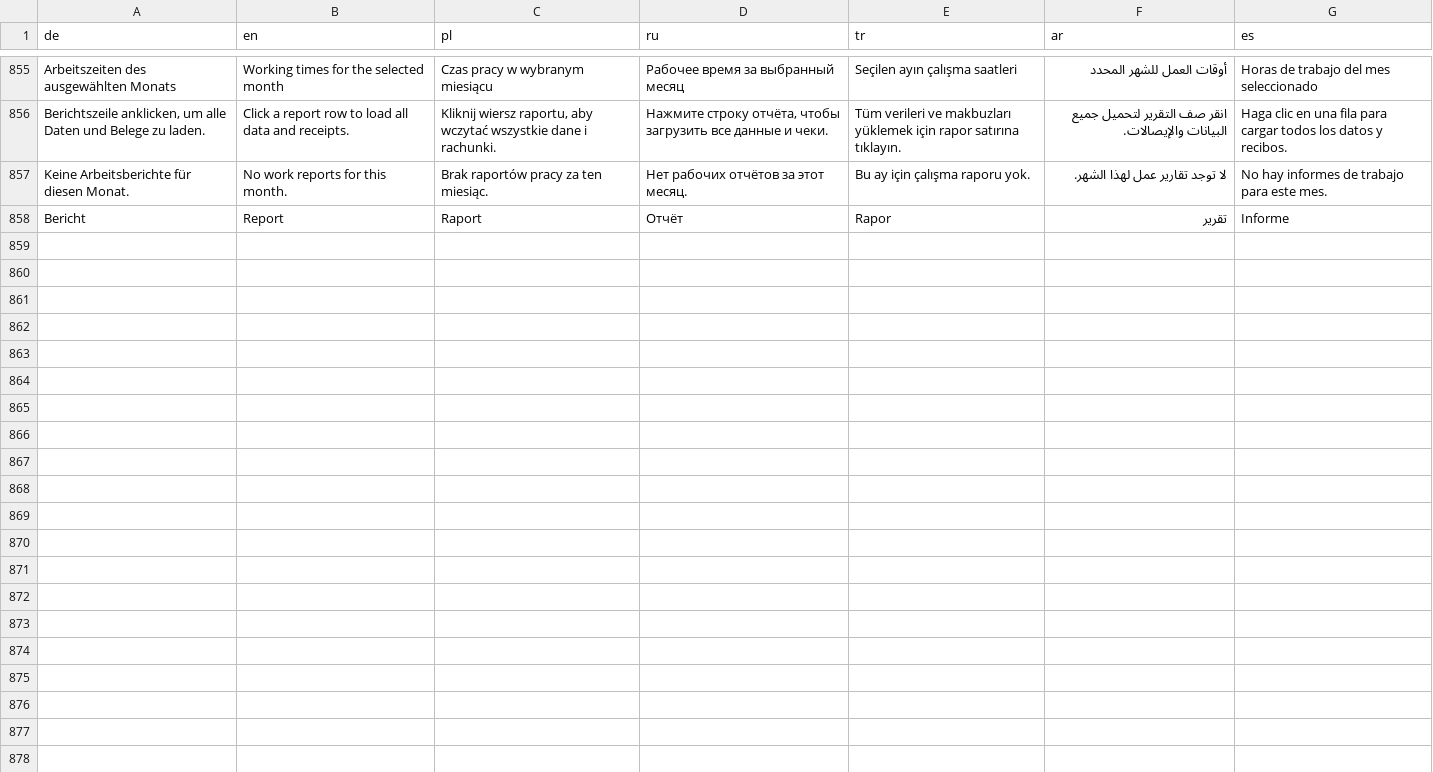
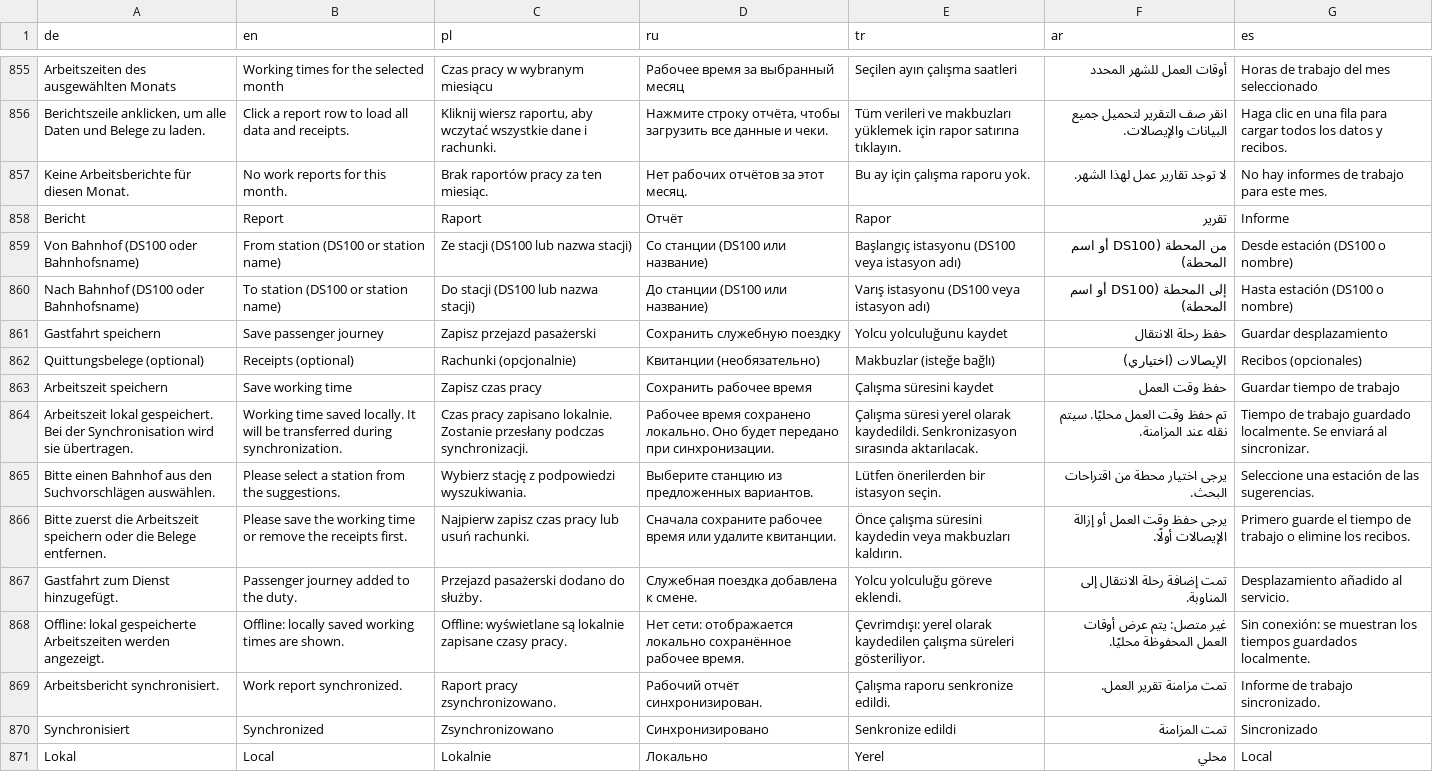
Before and after one commit to omueller369/LokZeitleiste, a TSV file: backend/lokzeitleiste/locales/translations.tsv, drawn as a sheet; only a part is shown, gaps mark what is left out.

Commit message:
TF work reports: local working-time save, queued synchronization and station fulltext search

```diff
--- a/backend/lokzeitleiste/locales/translations.tsv
+++ b/backend/lokzeitleiste/locales/translations.tsv
@@ -858 +858,14 @@ Keine Arbeitsberichte für diesen Monat.|No work reports for this month.|Brak ra
 Bericht|Report|Raport|Отчёт|Rapor|تقرير|Informe
+Von Bahnhof (DS100 oder Bahnhofsname)|From station (DS100 or station name)|Ze stacji (DS100 lub nazwa stacji)|Со станции (DS100 или название)|Başlangıç istasyonu (DS100 veya istasyon adı)|من المحطة (DS100 أو اسم المحطة)|Desde estación (DS100 o nombre)
+Nach Bahnhof (DS100 oder Bahnhofsname)|To station (DS100 or station name)|Do stacji (DS100 lub nazwa stacji)|До станции (DS100 или название)|Varış istasyonu (DS100 veya istasyon adı)|إلى المحطة (DS100 أو اسم المحطة)|Hasta estación (DS100 o nombre)
+Gastfahrt speichern|Save passenger journey|Zapisz przejazd pasażerski|Сохранить служебную поездку|Yolcu yolculuğunu kaydet|حفظ رحلة الانتقال|Guardar desplazamiento
+Quittungsbelege (optional)|Receipts (optional)|Rachunki (opcjonalnie)|Квитанции (необязательно)|Makbuzlar (isteğe bağlı)|الإيصالات (اختياري)|Recibos (opcionales)
+Arbeitszeit speichern|Save working time|Zapisz czas pracy|Сохранить рабочее время|Çalışma süresini kaydet|حفظ وقت العمل|Guardar tiempo de trabajo
+Arbeitszeit lokal gespeichert. Bei der Synchronisation wird sie übertragen.|Working time saved locally. It will be transferred during synchronization.|Czas pracy zapisano lokalnie. Zostanie przesłany podczas synchronizacji.|Рабочее время сохранено локально. Оно будет передано при синхронизации.|Çalışma süresi yerel olarak kaydedildi. Senkronizasyon sırasında aktarılacak.|تم حفظ وقت العمل محليًا. سيتم نقله عند المزامنة.|Tiempo de trabajo guardado localmente. Se enviará al sincronizar.
+Bitte einen Bahnhof aus den Suchvorschlägen auswählen.|Please select a station from the suggestions.|Wybierz stację z podpowiedzi wyszukiwania.|Выберите станцию из предложенных вариантов.|Lütfen önerilerden bir istasyon seçin.|يرجى اختيار محطة من اقتراحات البحث.|Seleccione una estación de las sugerencias.
+Bitte zuerst die Arbeitszeit speichern oder die Belege entfernen.|Please save the working time or remove the receipts first.|Najpierw zapisz czas pracy lub usuń rachunki.|Сначала сохраните рабочее время или удалите квитанции.|Önce çalışma süresini kaydedin veya makbuzları kaldırın.|يرجى حفظ وقت العمل أو إزالة الإيصالات أولًا.|Primero guarde el tiempo de trabajo o elimine los recibos.
+Gastfahrt zum Dienst hinzugefügt.|Passenger journey added to the duty.|Przejazd pasażerski dodano do służby.|Служебная поездка добавлена к смене.|Yolcu yolculuğu göreve eklendi.|تمت إضافة رحلة الانتقال إلى المناوبة.|Desplazamiento añadido al servicio.
+Offline: lokal gespeicherte Arbeitszeiten werden angezeigt.|Offline: locally saved working times are shown.|Offline: wyświetlane są lokalnie zapisane czasy pracy.|Нет сети: отображается локально сохранённое рабочее время.|Çevrimdışı: yerel olarak kaydedilen çalışma süreleri gösteriliyor.|غير متصل: يتم عرض أوقات العمل المحفوظة محليًا.|Sin conexión: se muestran los tiempos guardados localmente.
+Arbeitsbericht synchronisiert.|Work report synchronized.|Raport pracy zsynchronizowano.|Рабочий отчёт синхронизирован.|Çalışma raporu senkronize edildi.|تمت مزامنة تقرير العمل.|Informe de trabajo sincronizado.
+Synchronisiert|Synchronized|Zsynchronizowano|Синхронизировано|Senkronize edildi|تمت المزامنة|Sincronizado
+Lokal|Local|Lokalnie|Локально|Yerel|محلي|Local
```
Also changed, not shown: 9 other files.
